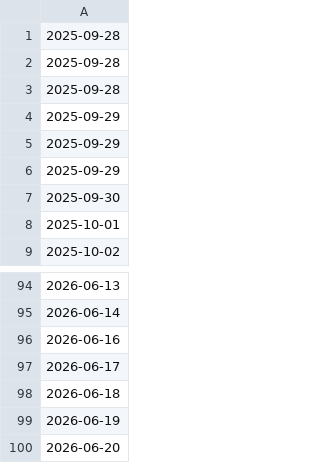
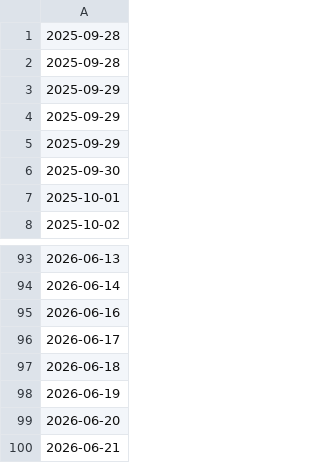
Before and after one commit to thc1006/cyberbully-zh-moderation-bot, a CSV file: .coverage-history/trend.csv, drawn as a sheet; only a part is shown, gaps mark what is left out.

```diff
--- a/.coverage-history/trend.csv
+++ b/.coverage-history/trend.csv
@@ -2,3 +2,2 @@
 2025-09-28,
-2025-09-28,
 2025-09-29,
@@ -100 +99,2 @@
 2026-06-20,
+2026-06-21,
```
